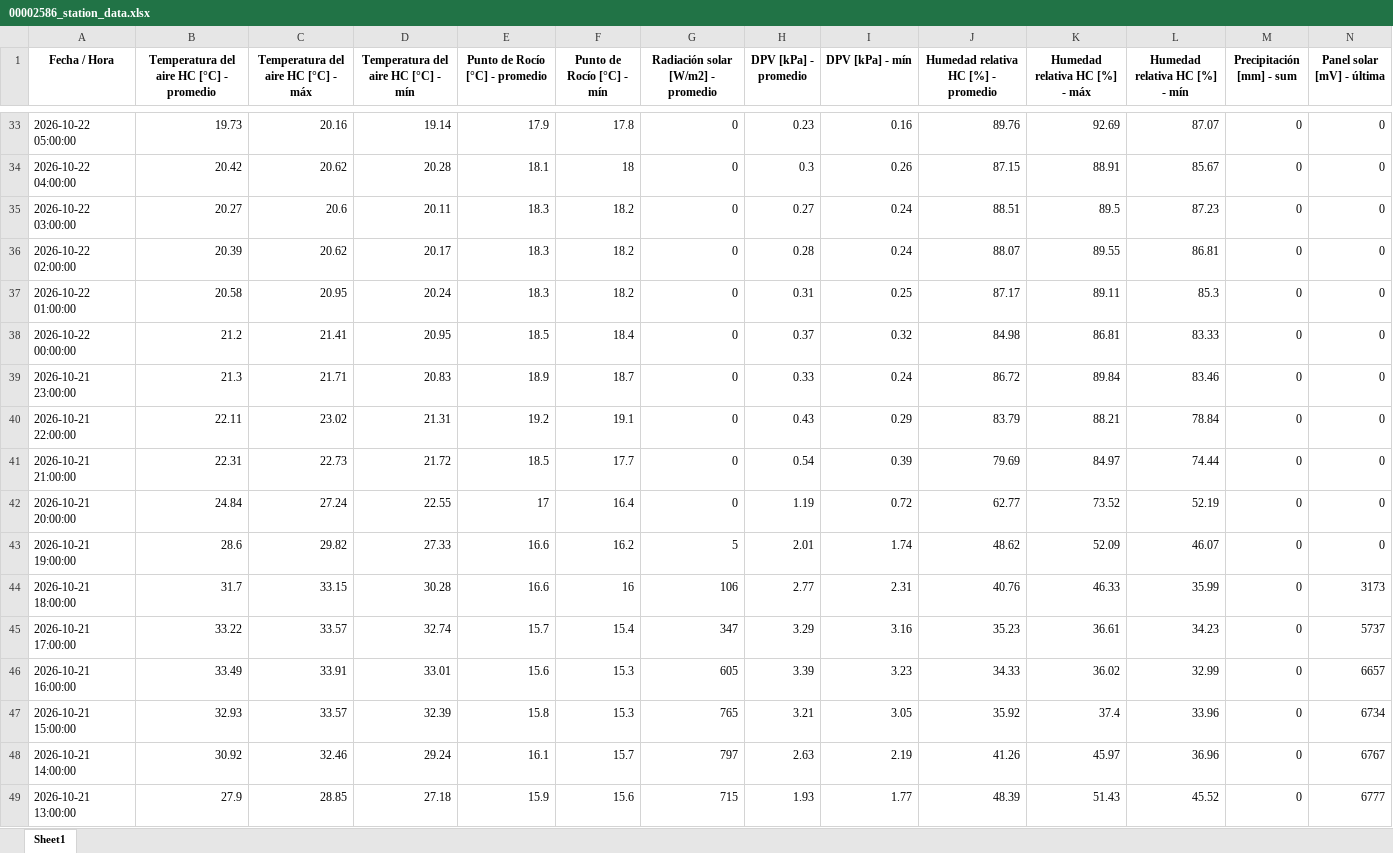
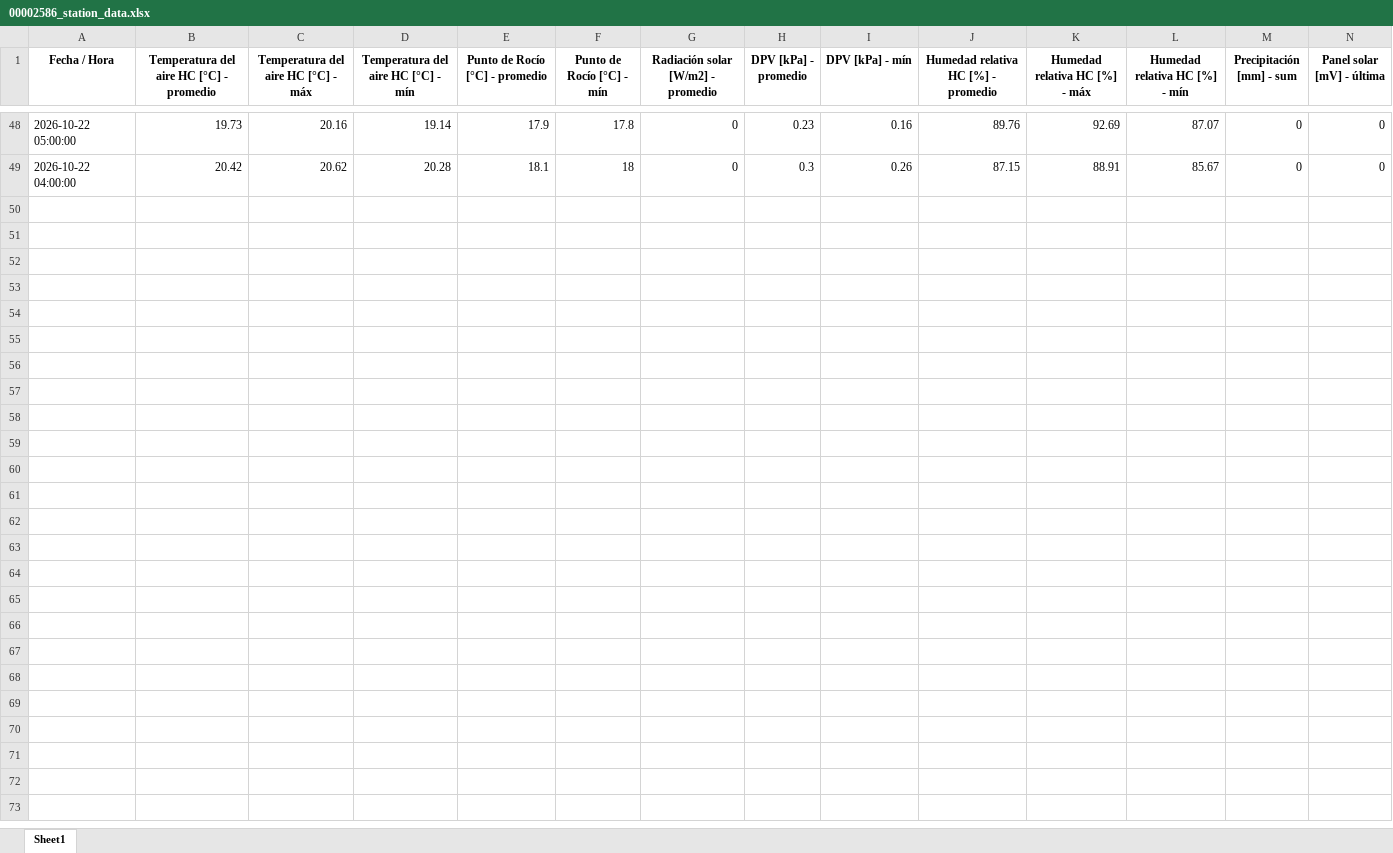
Before and after one commit to intasalta/imetos, an Excel workbook: 00002586_station_data.xlsx, sheet Sheet1, drawn as a sheet; only a part is shown, gaps mark what is left out; values as stored, in another font and other column widths than the file's, no borders; removed rows and columns are numbered as before the commit, all else as after; rows hold the shown columns only; the diff covers the shown part only; the diff names each change by its address in the sheet, - before the commit and + after, or states it on an @@ line.

```diff
--- a/00002586_station_data.xlsx (sheet Sheet1)
+++ b/00002586_station_data.xlsx (sheet Sheet1)
-row 35: 2026-10-22 03:00:00 | 20.27 | 20.6 | 20.11 | 18.3 | 18.2 | 0 | 0.27 | 0.24 | 88.51 | 89.5 | 87.23 | 0 | 0
-row 36: 2026-10-22 02:00:00 | 20.39 | 20.62 | 20.17 | 18.3 | 18.2 | 0 | 0.28 | 0.24 | 88.07 | 89.55 | 86.81 | 0 | 0
-row 37: 2026-10-22 01:00:00 | 20.58 | 20.95 | 20.24 | 18.3 | 18.2 | 0 | 0.31 | 0.25 | 87.17 | 89.11 | 85.3 | 0 | 0
-row 38: 2026-10-22 00:00:00 | 21.2 | 21.41 | 20.95 | 18.5 | 18.4 | 0 | 0.37 | 0.32 | 84.98 | 86.81 | 83.33 | 0 | 0
-row 39: 2026-10-21 23:00:00 | 21.3 | 21.71 | 20.83 | 18.9 | 18.7 | 0 | 0.33 | 0.24 | 86.72 | 89.84 | 83.46 | 0 | 0
-row 40: 2026-10-21 22:00:00 | 22.11 | 23.02 | 21.31 | 19.2 | 19.1 | 0 | 0.43 | 0.29 | 83.79 | 88.21 | 78.84 | 0 | 0
-row 41: 2026-10-21 21:00:00 | 22.31 | 22.73 | 21.72 | 18.5 | 17.7 | 0 | 0.54 | 0.39 | 79.69 | 84.97 | 74.44 | 0 | 0
-row 42: 2026-10-21 20:00:00 | 24.84 | 27.24 | 22.55 | 17 | 16.4 | 0 | 1.19 | 0.72 | 62.77 | 73.52 | 52.19 | 0 | 0
-row 43: 2026-10-21 19:00:00 | 28.6 | 29.82 | 27.33 | 16.6 | 16.2 | 5 | 2.01 | 1.74 | 48.62 | 52.09 | 46.07 | 0 | 0
-row 44: 2026-10-21 18:00:00 | 31.7 | 33.15 | 30.28 | 16.6 | 16 | 106 | 2.77 | 2.31 | 40.76 | 46.33 | 35.99 | 0 | 3173
-row 45: 2026-10-21 17:00:00 | 33.22 | 33.57 | 32.74 | 15.7 | 15.4 | 347 | 3.29 | 3.16 | 35.23 | 36.61 | 34.23 | 0 | 5737
-row 46: 2026-10-21 16:00:00 | 33.49 | 33.91 | 33.01 | 15.6 | 15.3 | 605 | 3.39 | 3.23 | 34.33 | 36.02 | 32.99 | 0 | 6657
-row 47: 2026-10-21 15:00:00 | 32.93 | 33.57 | 32.39 | 15.8 | 15.3 | 765 | 3.21 | 3.05 | 35.92 | 37.4 | 33.96 | 0 | 6734
-row 48: 2026-10-21 14:00:00 | 30.92 | 32.46 | 29.24 | 16.1 | 15.7 | 797 | 2.63 | 2.19 | 41.26 | 45.97 | 36.96 | 0 | 6767
-row 49: 2026-10-21 13:00:00 | 27.9 | 28.85 | 27.18 | 15.9 | 15.6 | 715 | 1.93 | 1.77 | 48.39 | 51.43 | 45.52 | 0 | 6777
```
Also changed, not shown: 15 added rows elsewhere in this sheet, 00002646_station_data.xlsx, 4 other files.
